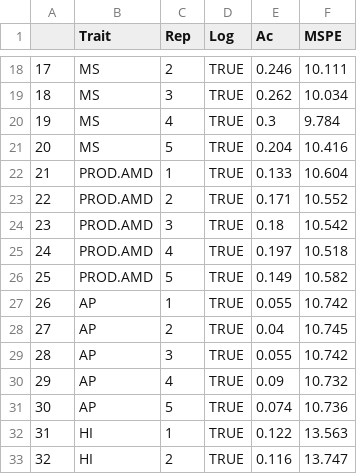
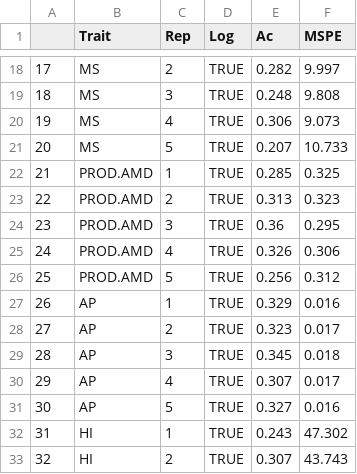
Before and after one commit to WevertonGomesCosta/Genomic-Selection-for-Drought-Tolerance-Using-Genome-Wide-SNPs-in-Casava, a CSV file: output/results_cv.csv, drawn as a sheet; only a part is shown, gaps mark what is left out; the diff covers the shown part only.

```diff
--- a/output/results_cv.csv
+++ b/output/results_cv.csv
@@ -18,16 +18,16 @@
-"17","MS",2,TRUE,0.246,10.111
-"18","MS",3,TRUE,0.262,10.034
-"19","MS",4,TRUE,0.3,9.784
-"20","MS",5,TRUE,0.204,10.416
-"21","PROD.AMD",1,TRUE,0.133,10.604
-"22","PROD.AMD",2,TRUE,0.171,10.552
-"23","PROD.AMD",3,TRUE,0.18,10.542
-"24","PROD.AMD",4,TRUE,0.197,10.518
-"25","PROD.AMD",5,TRUE,0.149,10.582
-"26","AP",1,TRUE,0.055,10.742
-"27","AP",2,TRUE,0.04,10.745
-"28","AP",3,TRUE,0.055,10.742
-"29","AP",4,TRUE,0.09,10.732
-"30","AP",5,TRUE,0.074,10.736
-"31","HI",1,TRUE,0.122,13.563
-"32","HI",2,TRUE,0.116,13.747
+"17","MS",2,TRUE,0.282,9.997
+"18","MS",3,TRUE,0.248,9.808
+"19","MS",4,TRUE,0.306,9.073
+"20","MS",5,TRUE,0.207,10.733
+"21","PROD.AMD",1,TRUE,0.285,0.325
+"22","PROD.AMD",2,TRUE,0.313,0.323
+"23","PROD.AMD",3,TRUE,0.36,0.295
+"24","PROD.AMD",4,TRUE,0.326,0.306
+"25","PROD.AMD",5,TRUE,0.256,0.312
+"26","AP",1,TRUE,0.329,0.016
+"27","AP",2,TRUE,0.323,0.017
+"28","AP",3,TRUE,0.345,0.018
+"29","AP",4,TRUE,0.307,0.017
+"30","AP",5,TRUE,0.327,0.016
+"31","HI",1,TRUE,0.243,47.302
+"32","HI",2,TRUE,0.307,43.743
```
Also changed, not shown: 148 edited cells elsewhere in this file, 9 other files.
